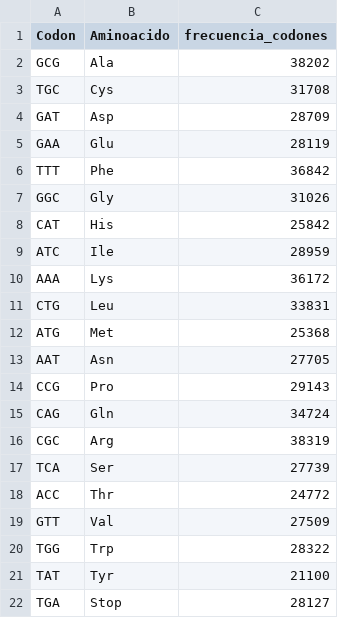
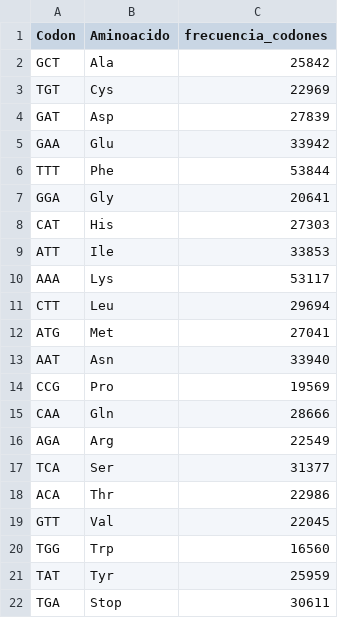
Before and after one commit to staar-sa/Optimizacion-de-Codones-BioInfo2024, a CSV file: codones_mas_frecuentes.csv, drawn as a sheet.

```diff
--- a/codones_mas_frecuentes.csv
+++ b/codones_mas_frecuentes.csv
@@ -1,22 +1,22 @@
 "Codon","Aminoacido","frecuencia_codones"
-"GCG","Ala",38202
-"TGC","Cys",31708
-"GAT","Asp",28709
-"GAA","Glu",28119
-"TTT","Phe",36842
-"GGC","Gly",31026
-"CAT","His",25842
-"ATC","Ile",28959
-"AAA","Lys",36172
-"CTG","Leu",33831
-"ATG","Met",25368
-"AAT","Asn",27705
-"CCG","Pro",29143
-"CAG","Gln",34724
-"CGC","Arg",38319
-"TCA","Ser",27739
-"ACC","Thr",24772
-"GTT","Val",27509
-"TGG","Trp",28322
-"TAT","Tyr",21100
-"TGA","Stop",28127
+"GCT","Ala",25842
+"TGT","Cys",22969
+"GAT","Asp",27839
+"GAA","Glu",33942
+"TTT","Phe",53844
+"GGA","Gly",20641
+"CAT","His",27303
+"ATT","Ile",33853
+"AAA","Lys",53117
+"CTT","Leu",29694
+"ATG","Met",27041
+"AAT","Asn",33940
+"CCG","Pro",19569
+"CAA","Gln",28666
+"AGA","Arg",22549
+"TCA","Ser",31377
+"ACA","Thr",22986
+"GTT","Val",22045
+"TGG","Trp",16560
+"TAT","Tyr",25959
+"TGA","Stop",30611
```
Also changed, not shown: frecuencia_codones.csv, 2 other files.
